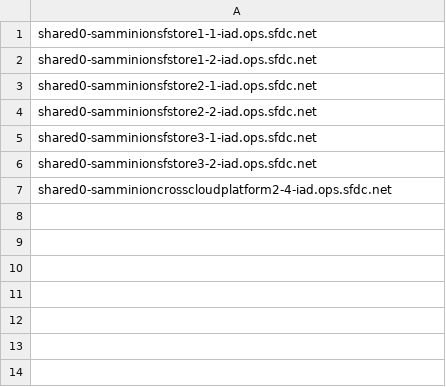
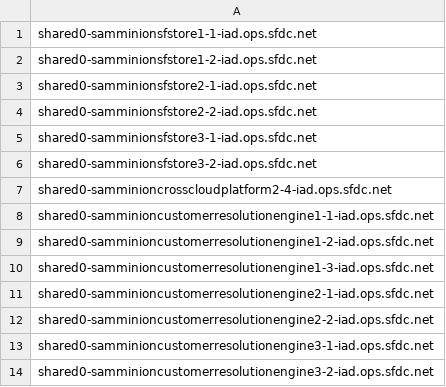
Before and after one commit to kckrithika/kaggle-challenges, a CSV file: sam-internal/sdn/iad/iad-sam/sdn-host-blacklist.csv, drawn as a sheet; the diff names each change by its address in the sheet, - before the commit and + after, or states it on an @@ line.

Commit message:
Black list hosts until ractastic issue is taken care

```diff
--- a/sam-internal/sdn/iad/iad-sam/sdn-host-blacklist.csv
+++ b/sam-internal/sdn/iad/iad-sam/sdn-host-blacklist.csv
+row 8: shared0-samminioncustomerresolutionengine1-1-iad.ops.sfdc.net
+row 9: shared0-samminioncustomerresolutionengine1-2-iad.ops.sfdc.net
+row 10: shared0-samminioncustomerresolutionengine1-3-iad.ops.sfdc.net
+row 11: shared0-samminioncustomerresolutionengine2-1-iad.ops.sfdc.net
+row 12: shared0-samminioncustomerresolutionengine2-2-iad.ops.sfdc.net
+row 13: shared0-samminioncustomerresolutionengine3-1-iad.ops.sfdc.net
+row 14: shared0-samminioncustomerresolutionengine3-2-iad.ops.sfdc.net
```
